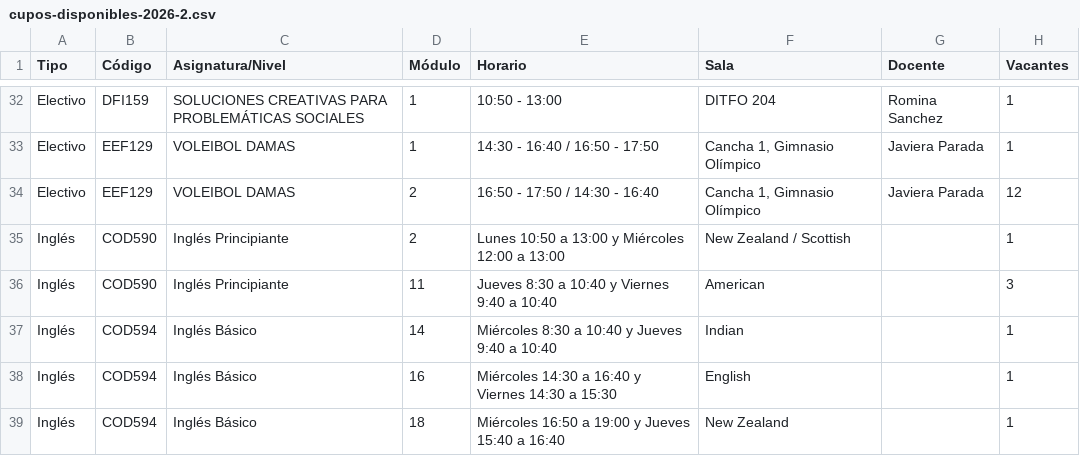
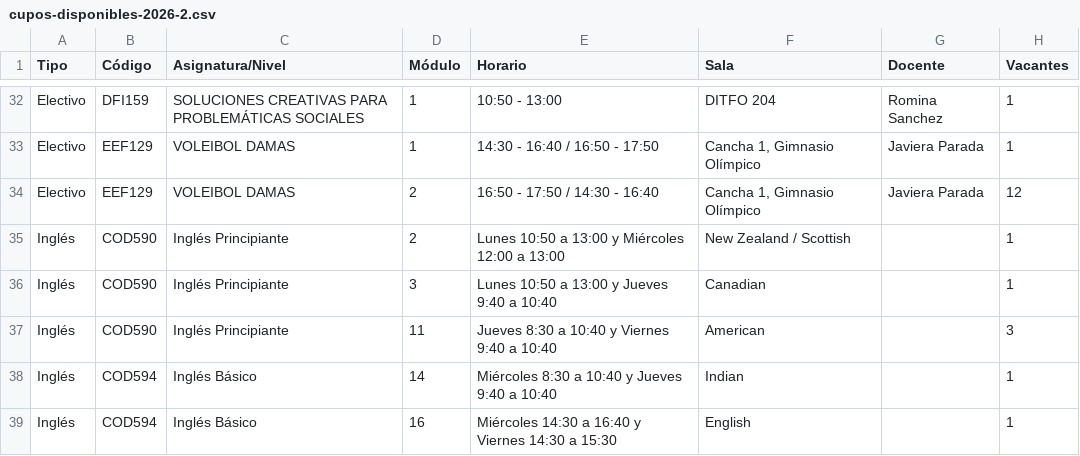
Before and after one commit to felipeopazo-ufro/cupos-ufro, a CSV file: cupos-disponibles-2026-2.csv, drawn as a sheet; only a part is shown, gaps mark what is left out; the shorter side is filled out with more unchanged rows.

```diff
--- a/cupos-disponibles-2026-2.csv
+++ b/cupos-disponibles-2026-2.csv
@@ -35,2 +35,3 @@
 "Inglés";"COD590";"Inglés Principiante";"2";"Lunes 10:50 a 13:00 y Miércoles 12:00 a 13:00";"New Zealand / Scottish";"";"1"
+"Inglés";"COD590";"Inglés Principiante";"3";"Lunes 10:50 a 13:00 y Jueves 9:40 a 10:40";"Canadian";"";"1"
 "Inglés";"COD590";"Inglés Principiante";"11";"Jueves 8:30 a 10:40 y Viernes 9:40 a 10:40";"American";"";"3"
```
Also changed, not shown: 1 other file.
